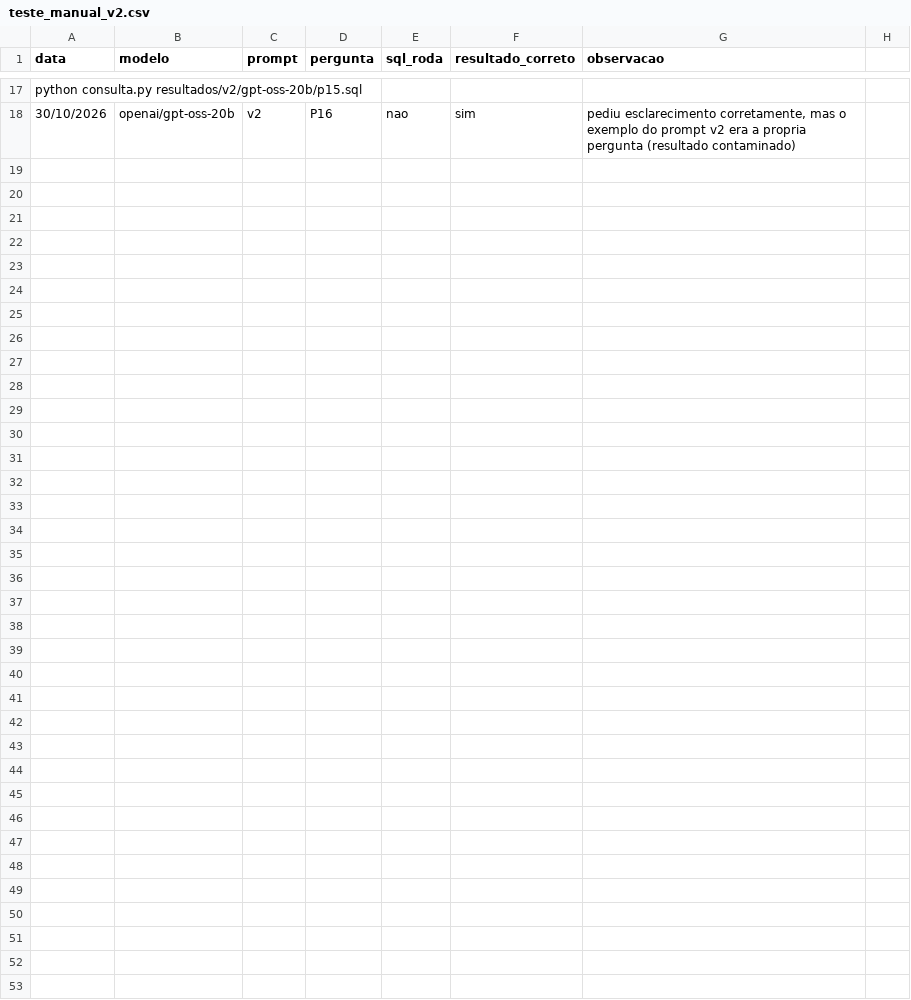
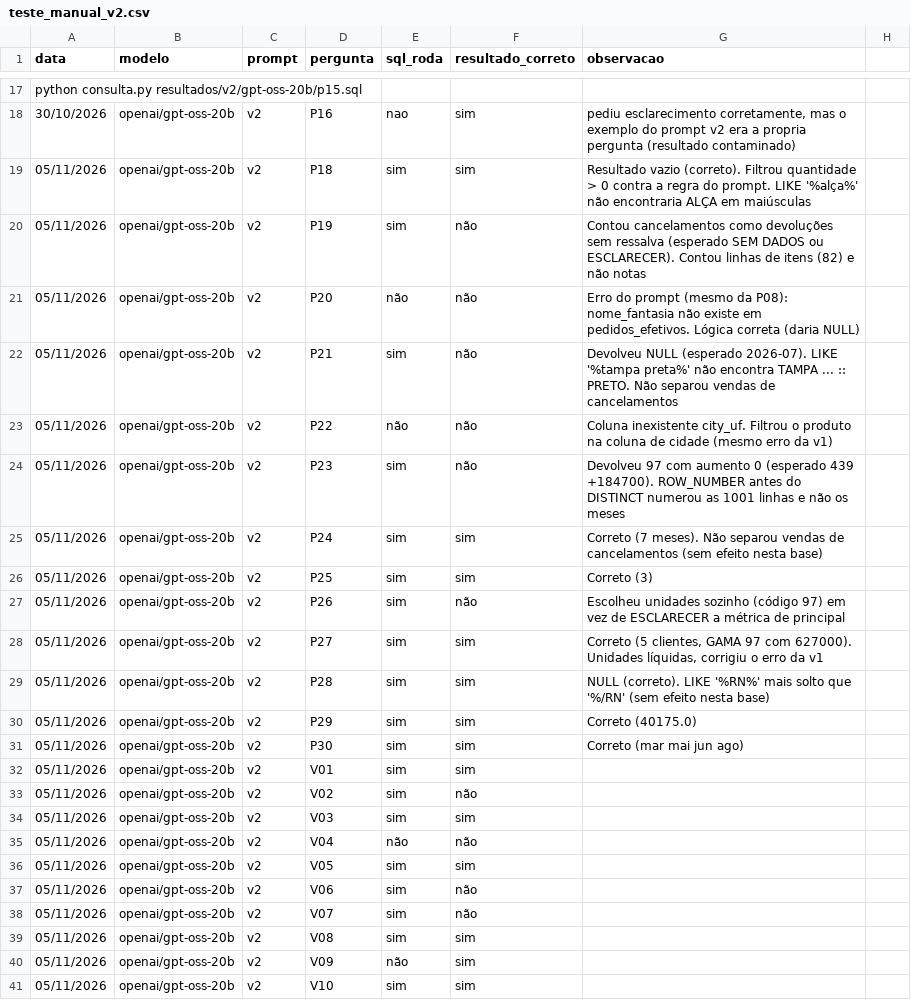
Before and after one commit to cvcs-git/agente-vendas, a CSV file: resultados/teste_manual_v2.csv, drawn as a sheet; only a part is shown, gaps mark what is left out.

```diff
--- a/resultados/teste_manual_v2.csv
+++ b/resultados/teste_manual_v2.csv
@@ -18 +18,24 @@ python consulta.py resultados/v2/gpt-oss-20b/p15.sql
 30/10/2026;openai/gpt-oss-20b;v2;P16;nao;sim;pediu esclarecimento corretamente, mas o exemplo do prompt v2 era a propria pergunta (resultado contaminado)
+05/11/2026;openai/gpt-oss-20b;v2;P18;sim;sim;Resultado vazio (correto). Filtrou quantidade > 0 contra a regra do prompt. LIKE '%alça%' não encontraria ALÇA em maiúsculas
+05/11/2026;openai/gpt-oss-20b;v2;P19;sim;não;Contou cancelamentos como devoluções sem ressalva (esperado SEM DADOS ou ESCLARECER). Contou linhas de itens (82) e não notas
+05/11/2026;openai/gpt-oss-20b;v2;P20;não;não;Erro do prompt (mesmo da P08): nome_fantasia não existe em pedidos_efetivos. Lógica correta (daria NULL)
+05/11/2026;openai/gpt-oss-20b;v2;P21;sim;não;Devolveu NULL (esperado 2026-07). LIKE '%tampa preta%' não encontra TAMPA ... :: PRETO. Não separou vendas de cancelamentos
+05/11/2026;openai/gpt-oss-20b;v2;P22;não;não;Coluna inexistente city_uf. Filtrou o produto na coluna de cidade (mesmo erro da v1)
+05/11/2026;openai/gpt-oss-20b;v2;P23;sim;não;Devolveu 97 com aumento 0 (esperado 439 +184700). ROW_NUMBER antes do DISTINCT numerou as 1001 linhas e não os meses
+05/11/2026;openai/gpt-oss-20b;v2;P24;sim;sim;Correto (7 meses). Não separou vendas de cancelamentos (sem efeito nesta base)
+05/11/2026;openai/gpt-oss-20b;v2;P25;sim;sim;Correto (3)
+05/11/2026;openai/gpt-oss-20b;v2;P26;sim;não;Escolheu unidades sozinho (código 97) em vez de ESCLARECER a métrica de principal
+05/11/2026;openai/gpt-oss-20b;v2;P27;sim;sim;Correto (5 clientes, GAMA 97 com 627000). Unidades líquidas, corrigiu o erro da v1
+05/11/2026;openai/gpt-oss-20b;v2;P28;sim;sim;NULL (correto). LIKE '%RN%' mais solto que '%/RN' (sem efeito nesta base)
+05/11/2026;openai/gpt-oss-20b;v2;P29;sim;sim;Correto (40175.0)
+05/11/2026;openai/gpt-oss-20b;v2;P30;sim;sim;Correto (mar mai jun ago)
+05/11/2026;openai/gpt-oss-20b;v2;V01;sim;sim;
+05/11/2026;openai/gpt-oss-20b;v2;V02;sim;não;
+05/11/2026;openai/gpt-oss-20b;v2;V03;sim;sim;
+05/11/2026;openai/gpt-oss-20b;v2;V04;não;não;
+05/11/2026;openai/gpt-oss-20b;v2;V05;sim;sim;
+05/11/2026;openai/gpt-oss-20b;v2;V06;sim;não;
+05/11/2026;openai/gpt-oss-20b;v2;V07;sim;não;
+05/11/2026;openai/gpt-oss-20b;v2;V08;sim;sim;
+05/11/2026;openai/gpt-oss-20b;v2;V09;não;sim;
+05/11/2026;openai/gpt-oss-20b;v2;V10;sim;sim;
```
Also changed, not shown: 23 other files.
